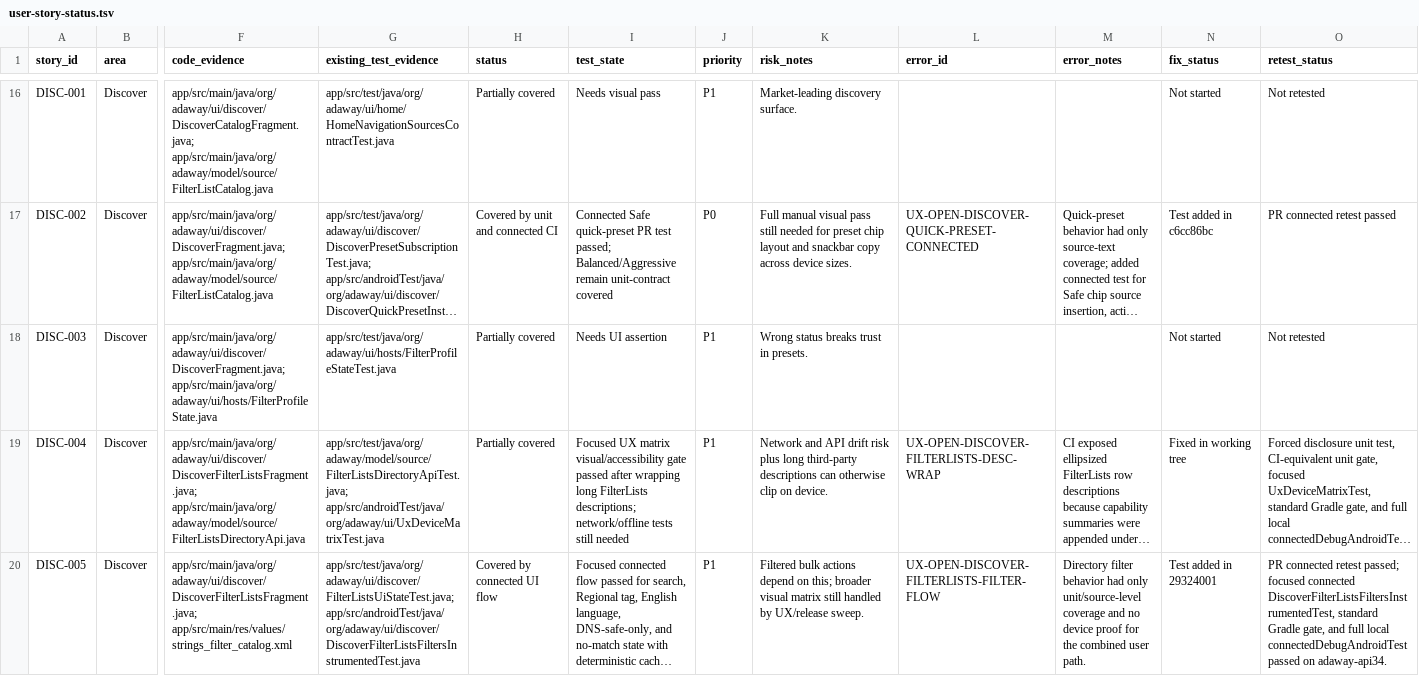
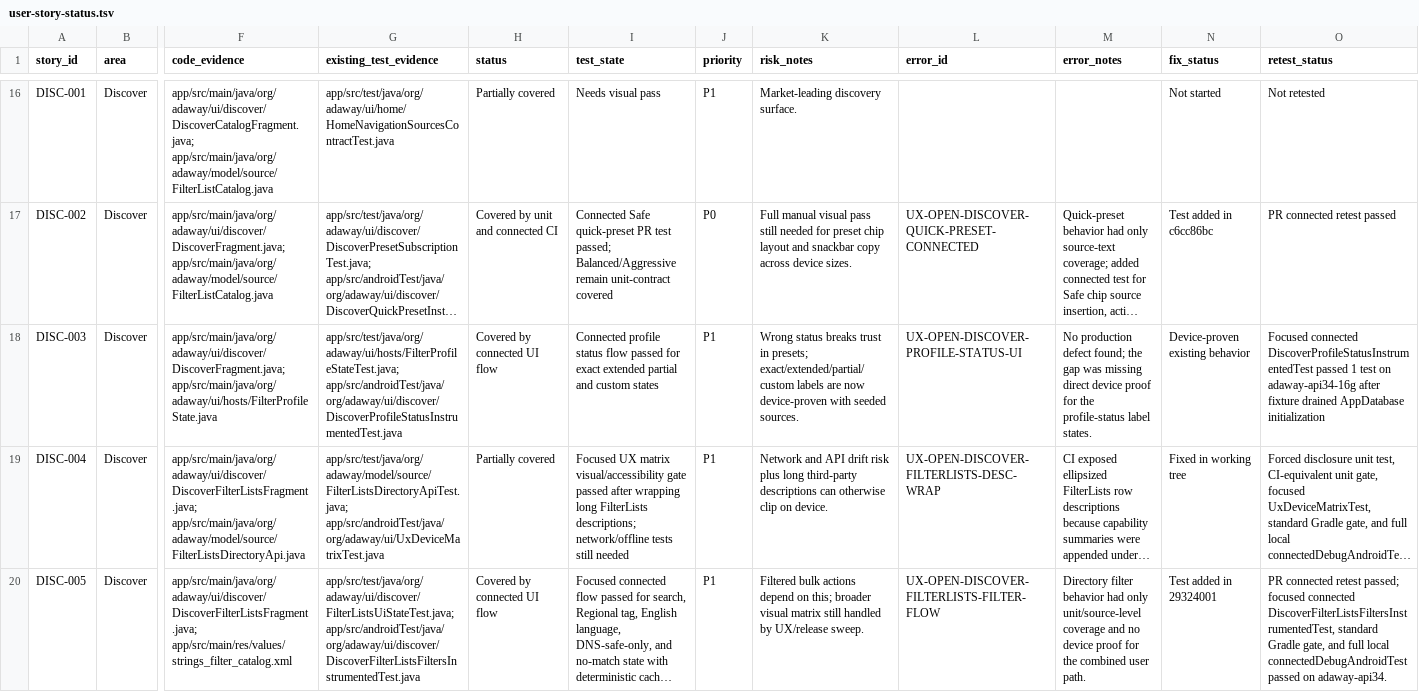
Before and after one commit to stevesolun/AdAway, a TSV file: tasks/user-story-status.tsv, drawn as a sheet; only a part is shown, gaps mark what is left out; long unchanged cells end in …; the diff names each change by its address in the sheet, - before the commit and + after, or states it on an @@ line.

Commit message:
test: cover discover profile status ui

```diff
--- a/tasks/user-story-status.tsv
+++ b/tasks/user-story-status.tsv
-G18 (existing_test_evidence): app/src/test/java/org/adaway/ui/hosts/FilterProfileStateTest.java
+G18 (existing_test_evidence): app/src/test/java/org/adaway/ui/hosts/FilterProfileStateTest.java; app/src/androidTest/java/org/adaway/ui/discover/DiscoverProfileStatusInstrumentedTest.java
-H18 (status): Partially covered
+H18 (status): Covered by connected UI flow
-I18 (test_state): Needs UI assertion
+I18 (test_state): Connected profile status flow passed for exact extended partial and custom states
-K18 (risk_notes): …trust in presets.
+K18 (risk_notes): …trust in presets; exact/extended/partial/custom labels are now device-proven with seeded sources.
-L18 (error_id): (empty)
+L18 (error_id): UX-OPEN-DISCOVER-PROFILE-STATUS-UI
-M18 (error_notes): (empty)
+M18 (error_notes): No production defect found; the gap was missing direct device proof for the profile-status label states.
-N18 (fix_status): Not started
+N18 (fix_status): Device-proven existing behavior
-O18 (retest_status): Not retested
+O18 (retest_status): Focused connected DiscoverProfileStatusInstrumentedTest passed 1 test on adaway-api34-16g after fixture drained AppDatabase initialization
```
Also changed, not shown: 2 other files.
